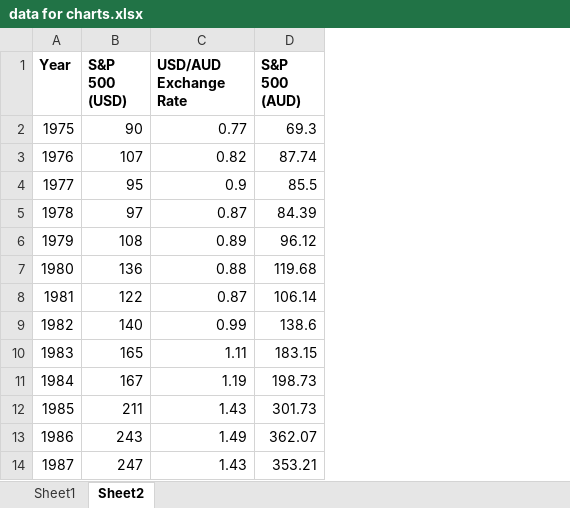
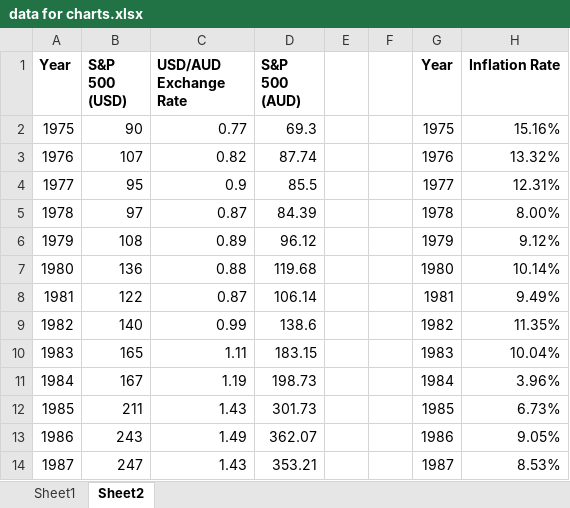
Before and after one commit to tepuy-solutions/tepuy-site, an Excel workbook: blog/data for charts.xlsx, sheet Sheet2, drawn as a sheet; only a part is shown; values as stored, in another font and other column widths than the file's, no borders; the diff names each change by its address in the sheet, - before the commit and + after, or states it on an @@ line.

```diff
--- a/blog/data for charts.xlsx (sheet Sheet2)
+++ b/blog/data for charts.xlsx (sheet Sheet2)
+column E, empty
+column F, empty
+column G (Year), rows 2-14: 1975 | 1976 | 1977 | 1978 | 1979 | 1980 | 1981 | 1982 | 1983 | 1984 | 1985 | 1986 | 1987
+column H (Inflation Rate), rows 2-14: 15.16% | 13.32% | 12.31% | 8.00% | 9.12% | 10.14% | 9.49% | 11.35% | 10.04% | 3.96% | 6.73% | 9.05% | 8.53%
```
Also changed, not shown: sheet Sheet1, hidden cells, 1 other file.
